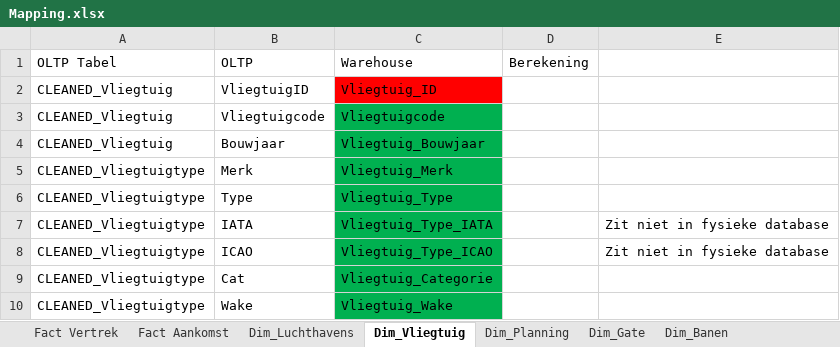
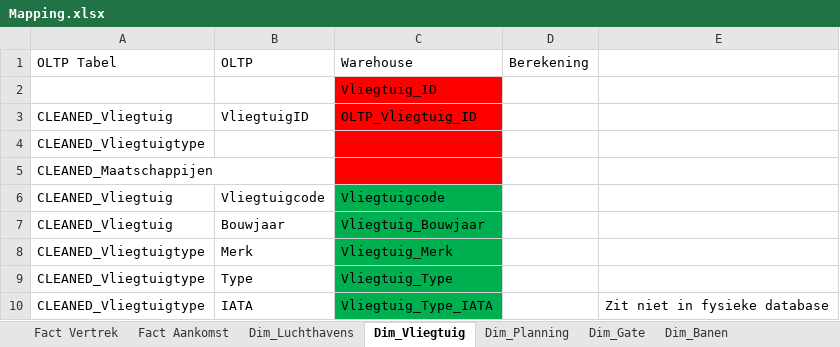
Before and after one commit to puttemanss/Case-YPP-21, an Excel workbook: Mapping.xlsx, sheet Dim_Vliegtuig, drawn as a sheet; only a part is shown; the shorter side is filled out with more unchanged rows; values as stored, in another font and other column widths than the file's, no borders; addresses are those after the commit; the diff names each change by its address in the sheet, - before the commit and + after, or states it on an @@ line.

```diff
--- a/Mapping.xlsx (sheet Dim_Vliegtuig)
+++ b/Mapping.xlsx (sheet Dim_Vliegtuig)
+row 2:  |  | Vliegtuig_ID
-C3 (Warehouse): Vliegtuig_ID
+C3 (Warehouse): OLTP_Vliegtuig_ID
+row 4: CLEANED_Vliegtuigtype
+row 5: CLEANED_Maatschappijen
```
Also changed, not shown: sheet Dim_Luchthavens, 15 other files.
